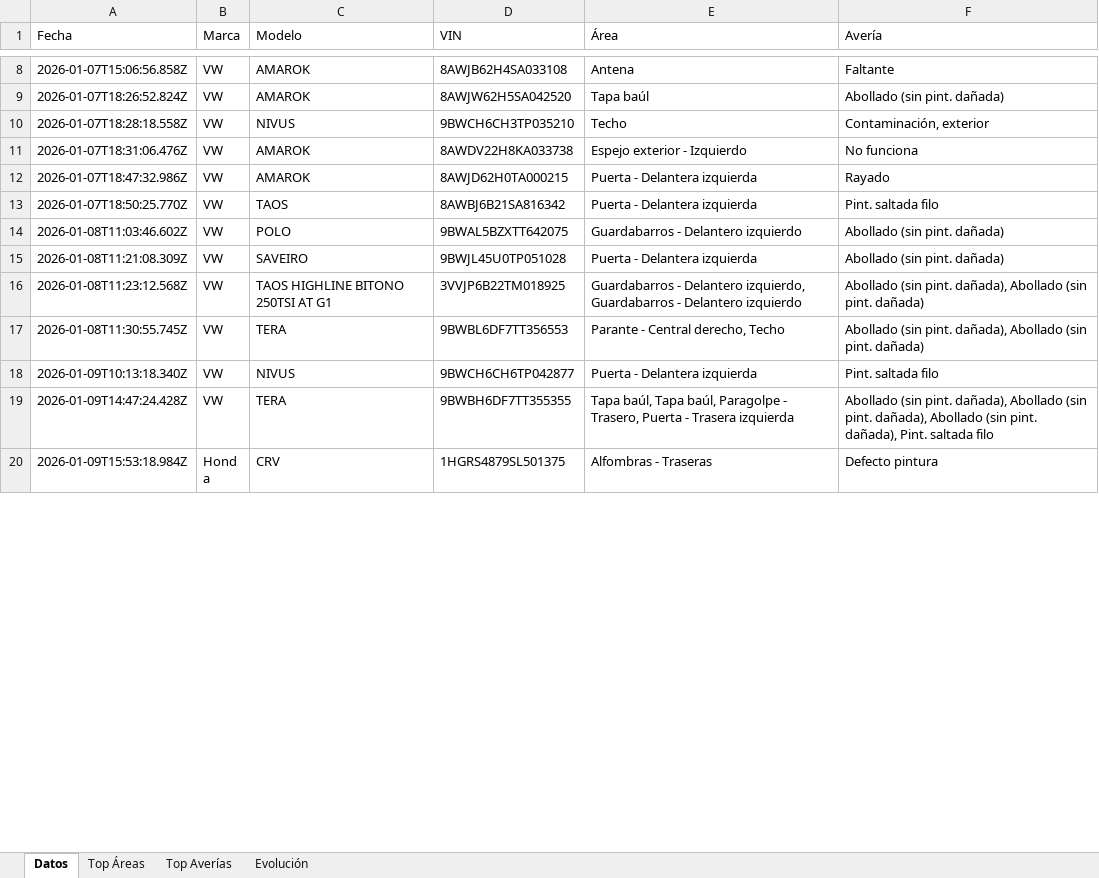
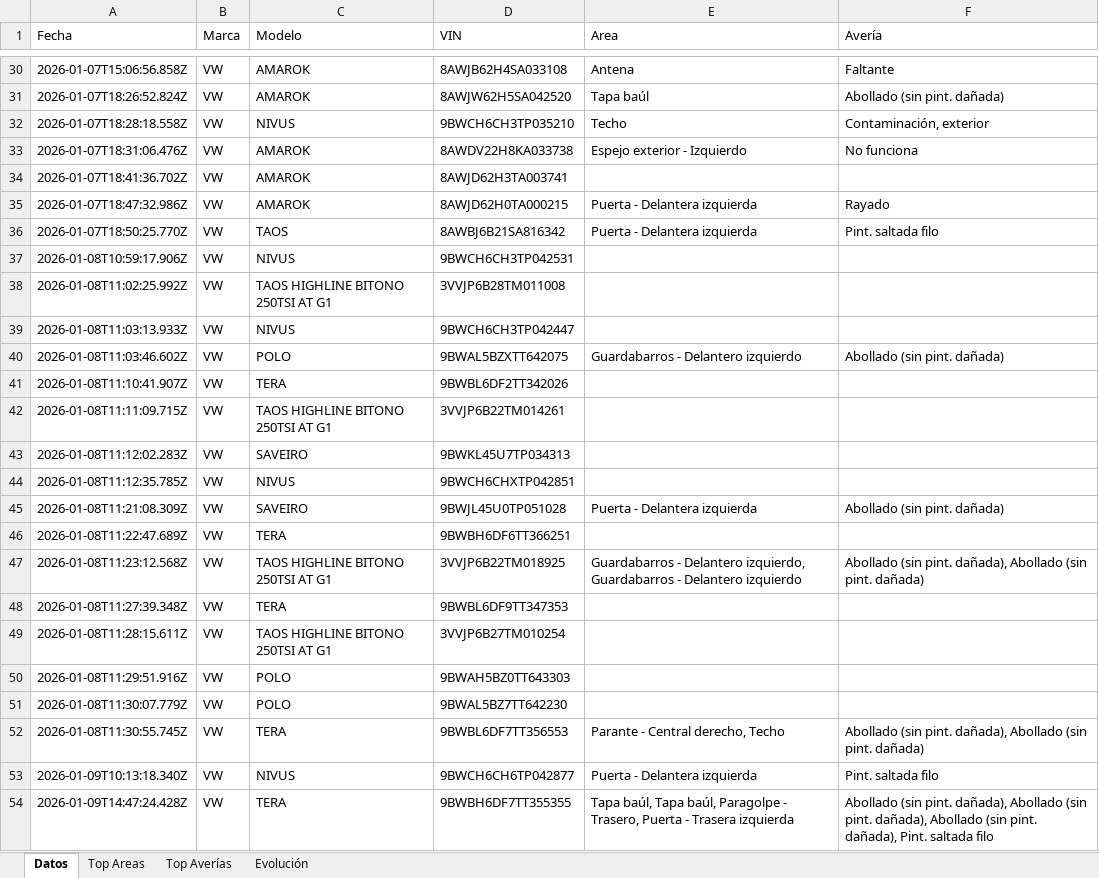
Before and after one commit to SebaElsener/webCarTrack, an Excel workbook: exports/reporte_danios.xlsx, sheet Datos, drawn as a sheet; only a part is shown, gaps mark what is left out; the shorter side is filled out with more unchanged rows; values as stored, in another font and other column widths than the file's, no borders; table styles not drawn; the diff covers the shown part only; the diff names each change by its address in the sheet, - before the commit and + after, or states it on an @@ line.

```diff
--- a/exports/reporte_danios.xlsx (sheet Datos)
+++ b/exports/reporte_danios.xlsx (sheet Datos)
-sheet tab: Top Áreas
+sheet tab: Top Areas
-E1: Área
+E1: Area
+row 34: 2026-01-07T18:41:36.702Z | VW | AMAROK | 8AWJD62H3TA003741
+row 37: 2026-01-08T10:59:17.906Z | VW | NIVUS | 9BWCH6CH3TP042531
+row 38: 2026-01-08T11:02:25.992Z | VW | TAOS HIGHLINE BITONO 250TSI AT G1 | 3VVJP6B28TM011008
+row 39: 2026-01-08T11:03:13.933Z | VW | NIVUS | 9BWCH6CH3TP042447
+row 41: 2026-01-08T11:10:41.907Z | VW | TERA | 9BWBL6DF2TT342026
+row 42: 2026-01-08T11:11:09.715Z | VW | TAOS HIGHLINE BITONO 250TSI AT G1 | 3VVJP6B22TM014261
+row 43: 2026-01-08T11:12:02.283Z | VW | SAVEIRO | 9BWKL45U7TP034313
+row 44: 2026-01-08T11:12:35.785Z | VW | NIVUS | 9BWCH6CHXTP042851
+row 46: 2026-01-08T11:22:47.689Z | VW | TERA | 9BWBH6DF6TT366251
+row 48: 2026-01-08T11:27:39.348Z | VW | TERA | 9BWBL6DF9TT347353
+row 49: 2026-01-08T11:28:15.611Z | VW | TAOS HIGHLINE BITONO 250TSI AT G1 | 3VVJP6B27TM010254
+row 50: 2026-01-08T11:29:51.916Z | VW | POLO | 9BWAH5BZ0TT643303
+row 51: 2026-01-08T11:30:07.779Z | VW | POLO | 9BWAL5BZ7TT642230
```
Also changed, not shown: 43 added rows and 2 removed rows elsewhere in this sheet, sheet Top Averías, sheet Evolución, sheet Top Areas, charts or pictures, 11 other files.
